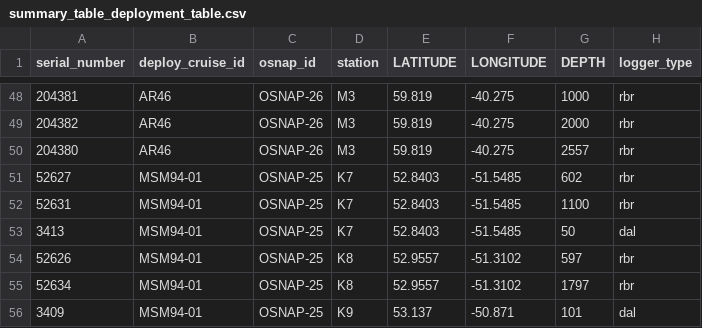
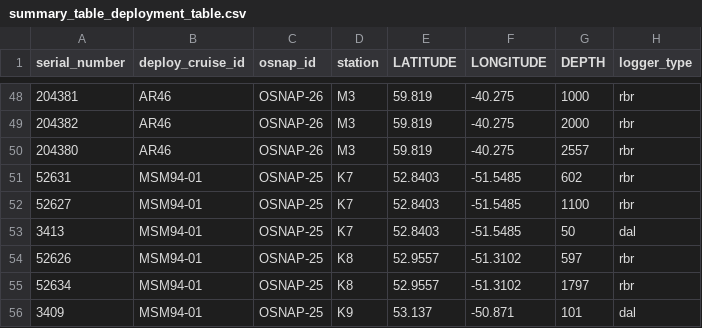
Before and after one commit to ellenrpark/bgcargo_floatmatchups, a CSV file: summary_table_deployment_table.csv, drawn as a sheet; only a part is shown, gaps mark what is left out; the diff names each change by its address in the sheet, - before the commit and + after, or states it on an @@ line.

```diff
--- a/summary_table_deployment_table.csv
+++ b/summary_table_deployment_table.csv
-A51 (serial_number): 52627
+A51 (serial_number): 52631
-A52 (serial_number): 52631
+A52 (serial_number): 52627
```
Also changed, not shown: matchup_info.csv, 5 other files.
